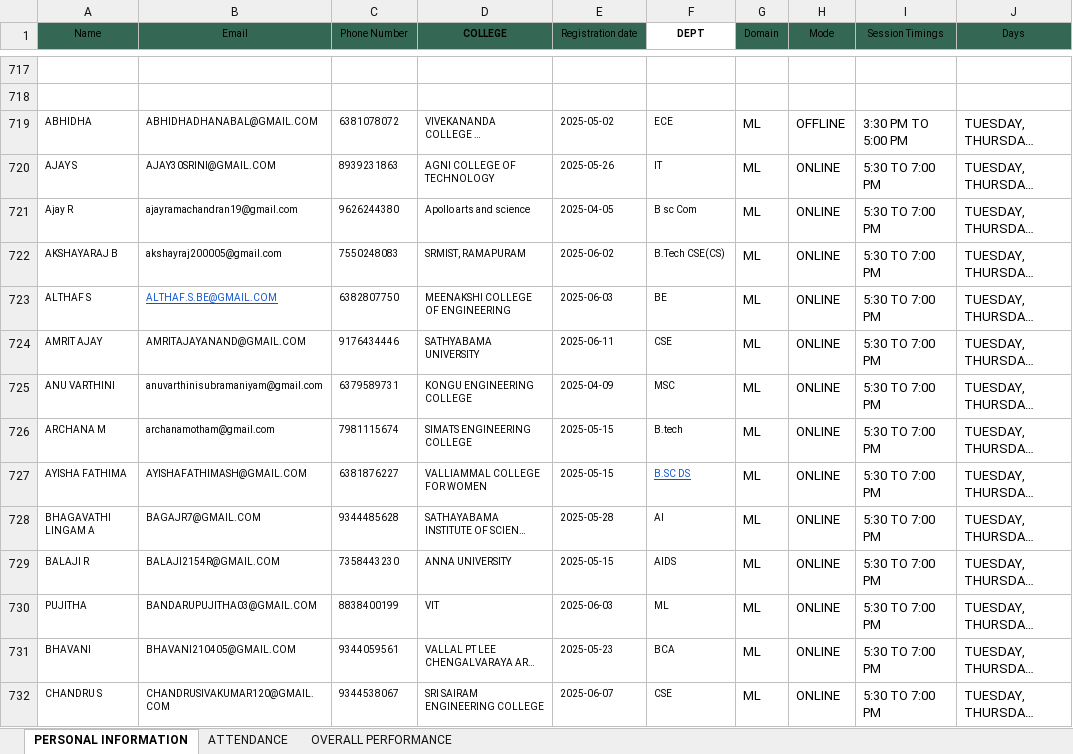
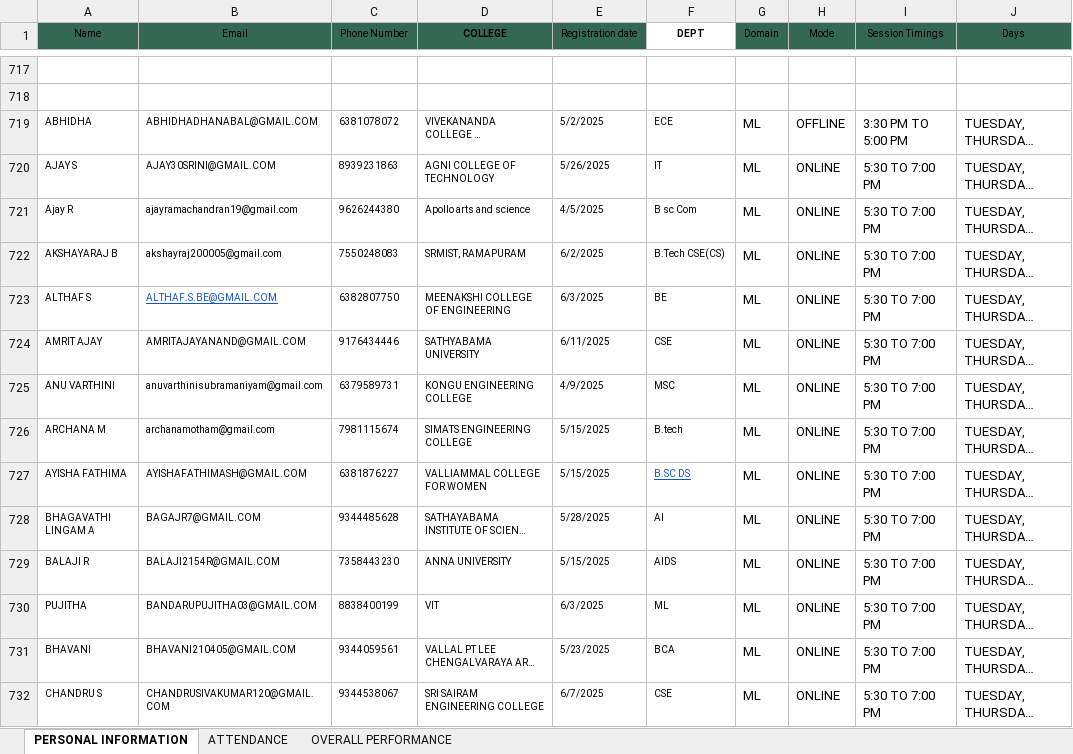
Before and after one commit to vcodezindia/Portal, an Excel workbook: ML Portal.xlsx, sheet PERSONAL INFORMATION, drawn as a sheet; only a part is shown, gaps mark what is left out; long unchanged cells end in …; values as stored, in another font and other column widths than the file's, no borders; the diff covers the shown part only; the diff names each change by its address in the sheet, - before the commit and + after, or states it on an @@ line.

```diff
--- a/ML Portal.xlsx (sheet PERSONAL INFORMATION)
+++ b/ML Portal.xlsx (sheet PERSONAL INFORMATION)
-E719 (Registration date): 2025-05-02
+E719 (Registration date): 5/2/2025
-E720 (Registration date): 2025-05-26
+E720 (Registration date): 5/26/2025
-E721 (Registration date): 2025-04-05
+E721 (Registration date): 4/5/2025
-E722 (Registration date): 2025-06-02
+E722 (Registration date): 6/2/2025
-E723 (Registration date): 2025-06-03
+E723 (Registration date): 6/3/2025
-E724 (Registration date): 2025-06-11
+E724 (Registration date): 6/11/2025
-E725 (Registration date): 2025-04-09
+E725 (Registration date): 4/9/2025
-E726:E727 (Registration date): 2025-05-15
+E726:E727 (Registration date): 5/15/2025
-E728 (Registration date): 2025-05-28
+E728 (Registration date): 5/28/2025
-E729 (Registration date): 2025-05-15
+E729 (Registration date): 5/15/2025
-E730 (Registration date): 2025-06-03
+E730 (Registration date): 6/3/2025
-E731 (Registration date): 2025-05-23
+E731 (Registration date): 5/23/2025
-E732 (Registration date): 2025-06-07
+E732 (Registration date): 6/7/2025
```
Also changed, not shown: 95 added rows and 388 edited cells elsewhere in this sheet, sheet OVERALL PERFORMANCE, sheet ATTENDANCE, DA PORTAL.xlsx, DS PORTAL.xlsx.
